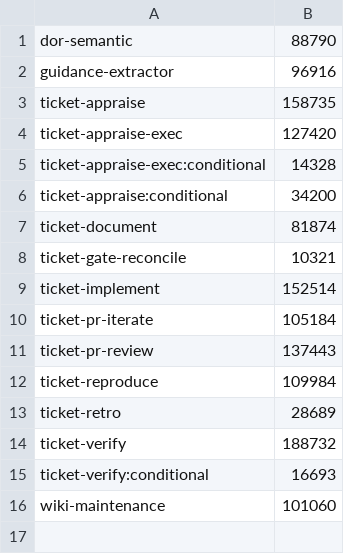
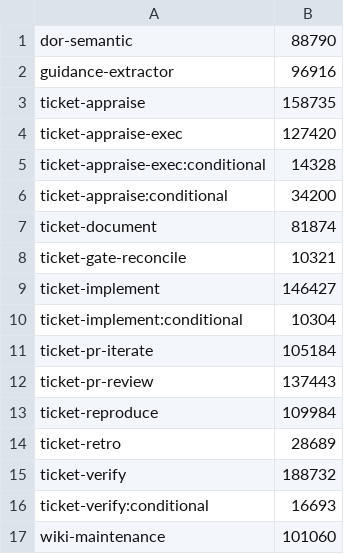
Before and after one commit to rogueprocess13/claude-plugins, a TSV file: scripts/skill-context-baseline.tsv, drawn as a sheet.

Commit message:
refactor(ticket-auto-pipeline): move implement rework and feedback text to references (skill-progressive-disclosure 5)

```diff
--- a/scripts/skill-context-baseline.tsv
+++ b/scripts/skill-context-baseline.tsv
@@ -8,3 +8,4 @@ ticket-document	81874
 ticket-gate-reconcile	10321
-ticket-implement	152514
+ticket-implement	146427
+ticket-implement:conditional	10304
 ticket-pr-iterate	105184
```
Also changed, not shown: scripts/skill-size-baseline.tsv, 11 other files.
